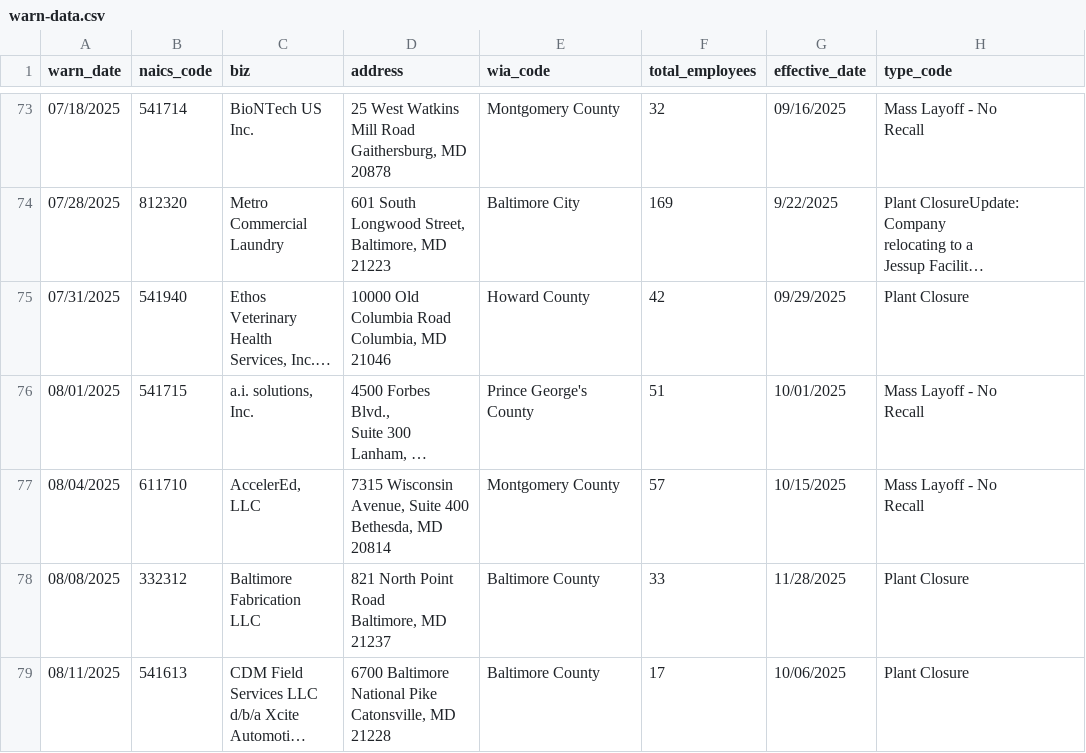
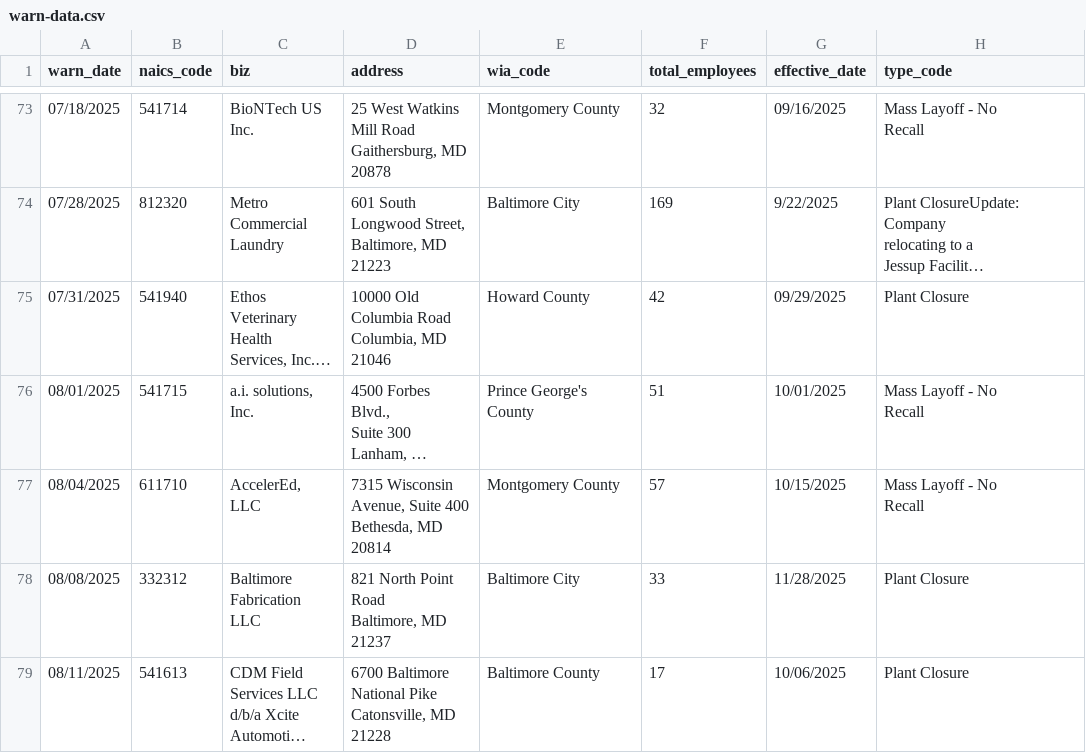
Before and after one commit to tirzahchristopher/nicar-gh-scraper, a CSV file: warn-data.csv, drawn as a sheet; only a part is shown, gaps mark what is left out; long unchanged cells end in …; the diff names each change by its address in the sheet, - before the commit and + after, or states it on an @@ line.

```diff
--- a/warn-data.csv
+++ b/warn-data.csv
-E78 (wia_code): Baltimore County
+E78 (wia_code): Baltimore City
```
